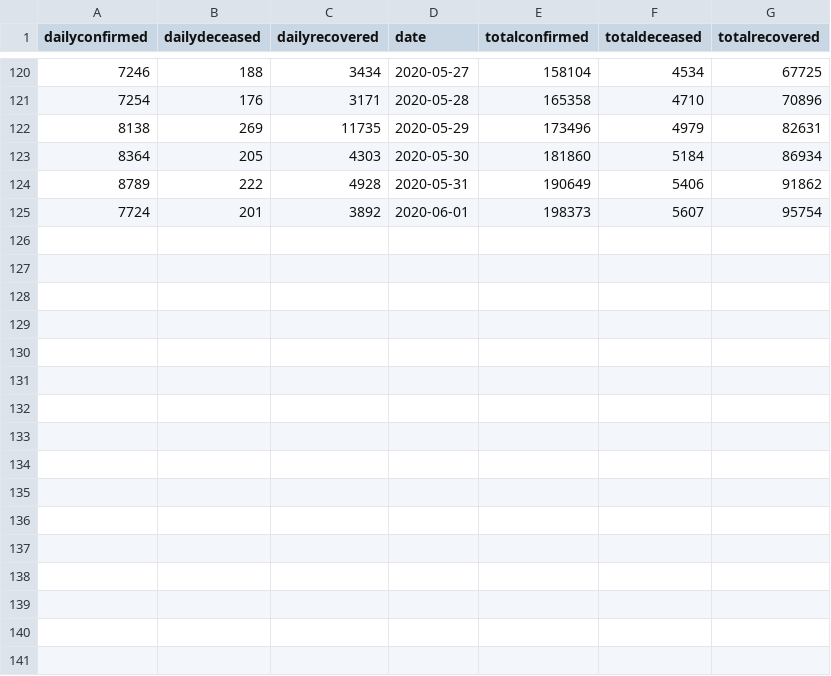
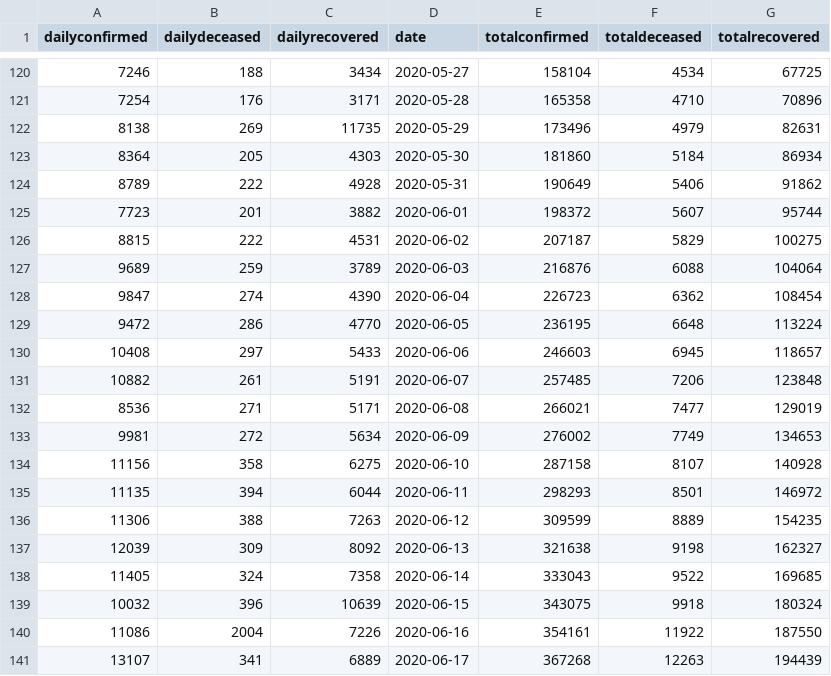
Before and after one commit to Tamal/covid19-india-chart, a CSV file: data/data.csv, drawn as a sheet; only a part is shown, gaps mark what is left out; removed rows and columns are numbered as before the commit, all else as after; the diff names each change by its address in the sheet, - before the commit and + after, or states it on an @@ line.

```diff
--- a/data/data.csv
+++ b/data/data.csv
-row 125: 7724 | 201 | 3892 | 2020-06-01 | 198373 | 5607 | 95754
+row 125: 7723 | 201 | 3882 | 2020-06-01 | 198372 | 5607 | 95744
+row 126: 8815 | 222 | 4531 | 2020-06-02 | 207187 | 5829 | 100275
+row 127: 9689 | 259 | 3789 | 2020-06-03 | 216876 | 6088 | 104064
+row 128: 9847 | 274 | 4390 | 2020-06-04 | 226723 | 6362 | 108454
+row 129: 9472 | 286 | 4770 | 2020-06-05 | 236195 | 6648 | 113224
+row 130: 10408 | 297 | 5433 | 2020-06-06 | 246603 | 6945 | 118657
+row 131: 10882 | 261 | 5191 | 2020-06-07 | 257485 | 7206 | 123848
+row 132: 8536 | 271 | 5171 | 2020-06-08 | 266021 | 7477 | 129019
+row 133: 9981 | 272 | 5634 | 2020-06-09 | 276002 | 7749 | 134653
+row 134: 11156 | 358 | 6275 | 2020-06-10 | 287158 | 8107 | 140928
+row 135: 11135 | 394 | 6044 | 2020-06-11 | 298293 | 8501 | 146972
+row 136: 11306 | 388 | 7263 | 2020-06-12 | 309599 | 8889 | 154235
+row 137: 12039 | 309 | 8092 | 2020-06-13 | 321638 | 9198 | 162327
+row 138: 11405 | 324 | 7358 | 2020-06-14 | 333043 | 9522 | 169685
+row 139: 10032 | 396 | 10639 | 2020-06-15 | 343075 | 9918 | 180324
+row 140: 11086 | 2004 | 7226 | 2020-06-16 | 354161 | 11922 | 187550
+row 141: 13107 | 341 | 6889 | 2020-06-17 | 367268 | 12263 | 194439
```
Also changed, not shown: data/tested.csv, 5 other files.
